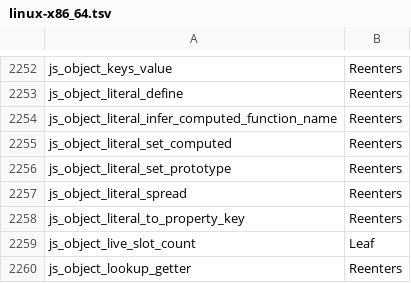
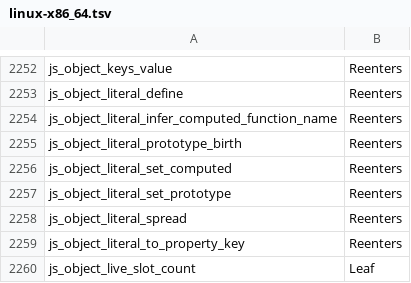
Before and after one commit to Gautown/perry, a TSV file: crates/perry-codegen/src/gc_effects/linux-x86_64.tsv, drawn as a sheet; only a part is shown, gaps mark what is left out; the shorter side is filled out with more unchanged rows.

Commit message:
fix(gc_effects): add js_object_literal_prototype_birth to the linux table
#12571 added the runtime entry, but the linux-x86_64 table was regenerated from stale static archives. Regenerated on main 96cb7886c with perry-runtime-static and perry-stdlib-static built: the only difference is this one Reenters entry.

```diff
--- a/crates/perry-codegen/src/gc_effects/linux-x86_64.tsv
+++ b/crates/perry-codegen/src/gc_effects/linux-x86_64.tsv
@@ -2254,2 +2254,3 @@ js_object_literal_define	Reenters
 js_object_literal_infer_computed_function_name	Reenters
+js_object_literal_prototype_birth	Reenters
 js_object_literal_set_computed	Reenters
```
